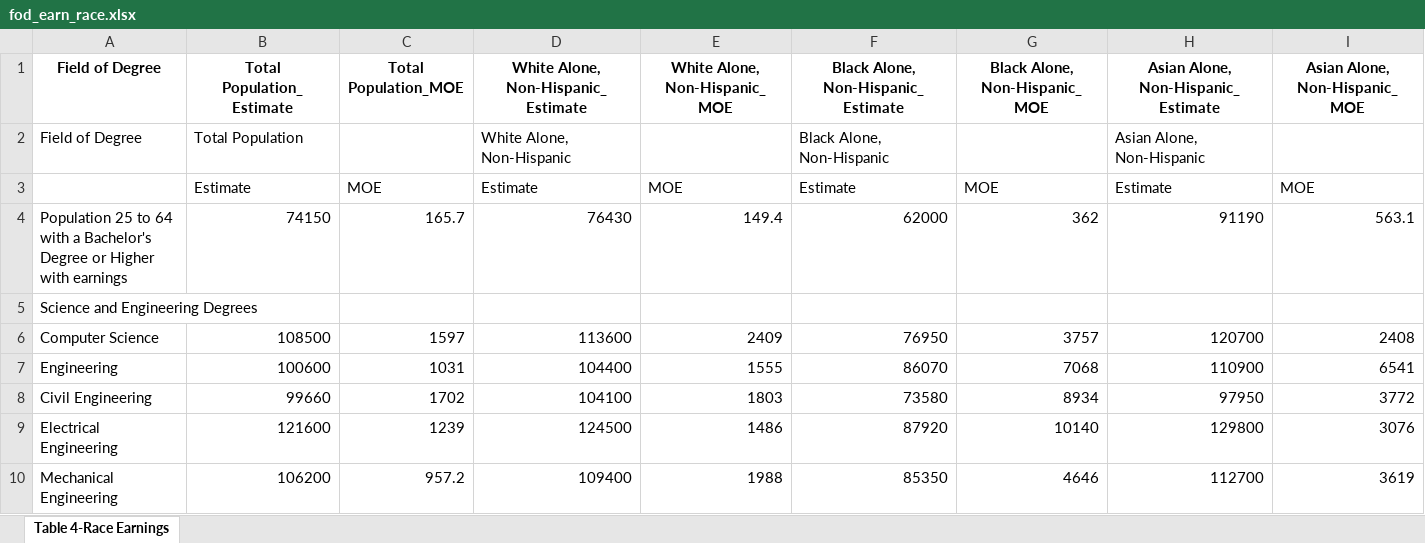
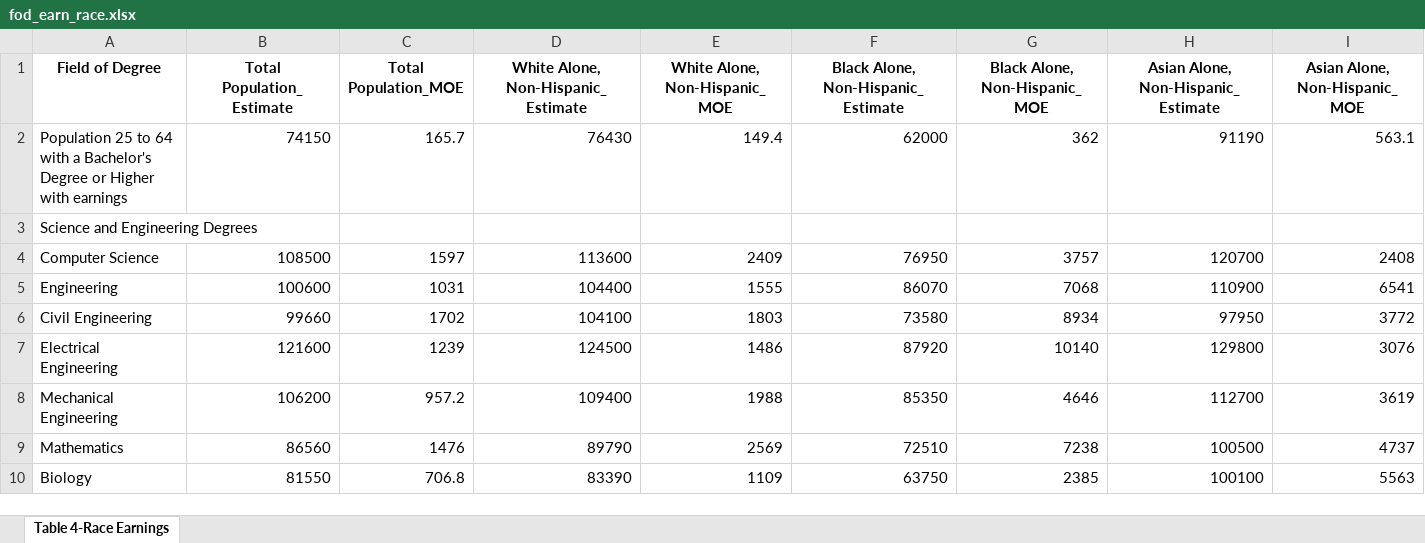
Before and after one commit to kc0leman/realistic_costs_and_wages, an Excel workbook: data/education/working/fod_earn_race.xlsx, sheet Table 4-Race Earnings, drawn as a sheet; only a part is shown; the shorter side is filled out with more unchanged rows; values as stored, in another font and other column widths than the file's, no borders; rows hold the shown columns only; the diff names each change by its address in the sheet, - before the commit and + after, or states it on an @@ line.

```diff
--- a/data/education/working/fod_earn_race.xlsx (sheet Table 4-Race Earnings)
+++ b/data/education/working/fod_earn_race.xlsx (sheet Table 4-Race Earnings)
-row 2: Field of Degree | Total Population |  | White Alone, Non-Hispanic |  | Black Alone, Non-Hispanic |  | Asian Alone, Non-Hispanic
-row 3:  | Estimate | MOE | Estimate | MOE | Estimate | MOE | Estimate | MOE
```
Also changed, not shown: data/education/working/fod_demo_soc.xlsx, data/education/working/fod_earn_age.xlsx, 42 other files.
